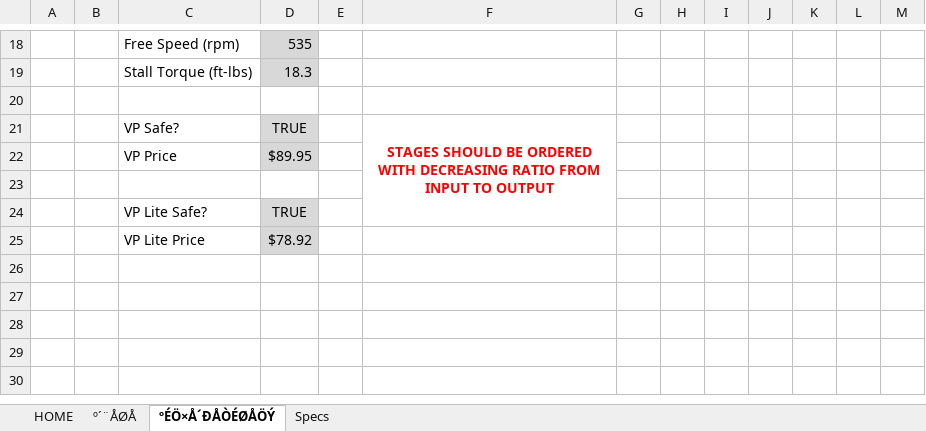
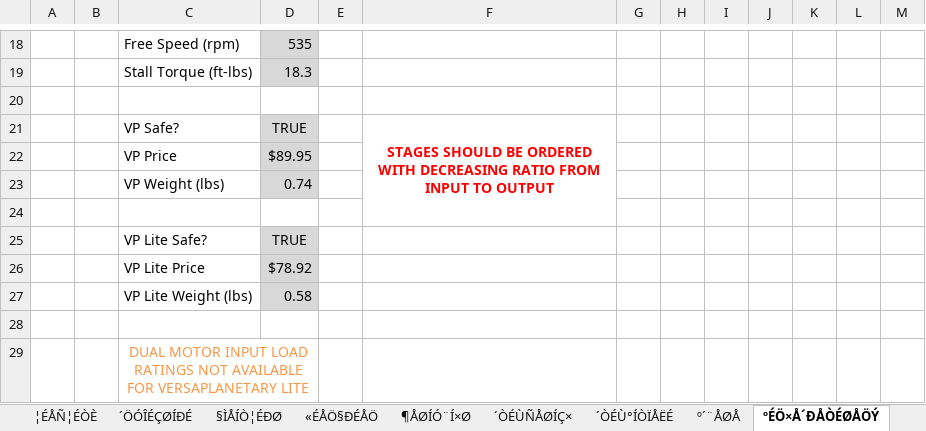
Before and after one commit to arimb/AMB_Design_Spreadsheet, an Excel workbook: AMB Design Spreadsheet v5.xlsm, sheet ºÉÖ×Å´ÐÅÒÉØÅÖÝ, drawn as a sheet; only a part is shown, gaps mark what is left out; values as stored, in another font and other column widths than the file's, no borders; charts and pictures and conditional formats not drawn; removed rows and columns are numbered as before the commit, all else as after; the diff names each change by its address in the sheet, - before the commit and + after, or states it on an @@ line.

```diff
--- a/AMB Design Spreadsheet v5.xlsm (sheet ºÉÖ×Å´ÐÅÒÉØÅÖÝ)
+++ b/AMB Design Spreadsheet v5.xlsm (sheet ºÉÖ×Å´ÐÅÒÉØÅÖÝ)
@@ sheet tab unhidden: ¦ÉÅÑ¦ÉÒÈ @@
@@ sheet tab unhidden: ´ÖÓÎÉÇØÍÐÉ @@
@@ sheet tab unhidden: §ÌÅÍÒ¦ÉÐØ @@
@@ sheet tab unhidden: «ÉÅÖ§ÐÉÅÖ @@
@@ sheet tab unhidden: ¶ÅØÍÓ¨Í×Ø @@
@@ sheet tab unhidden: ´ÒÉÙÑÅØÍÇ× @@
@@ sheet tab unhidden: ´ÒÉÙ°ÍÒÏÅËÉ @@
-F21:F24 merged
+F21:F24 merged
+row 23:  |  | VP Weight (lbs) | 0.74
+row 27:  |  | VP Lite Weight (lbs) | 0.58
+row 28: (empty)
+row 29:  |  | DUAL MOTOR INPUT LOAD RATINGS NOT AVAILABLE FOR VERSAPLANETARY LITE
```
Also changed, not shown: sheet º´¨ÅØÅ, sheet Specs, other sheet tabs, formulas that keep their value, charts or pictures, 2 other files.
